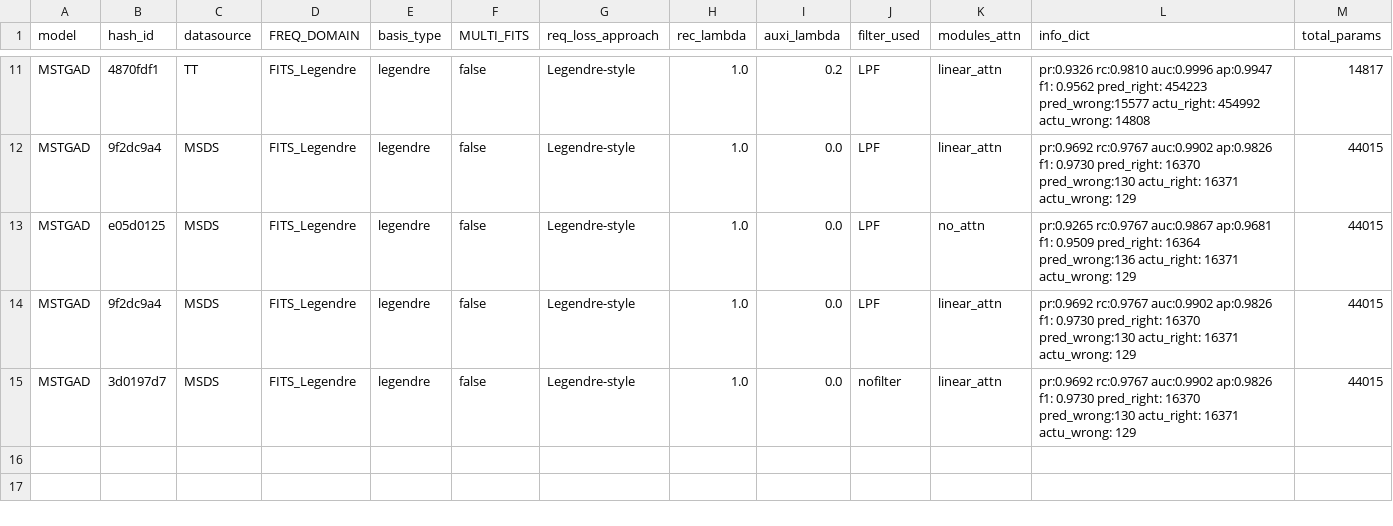
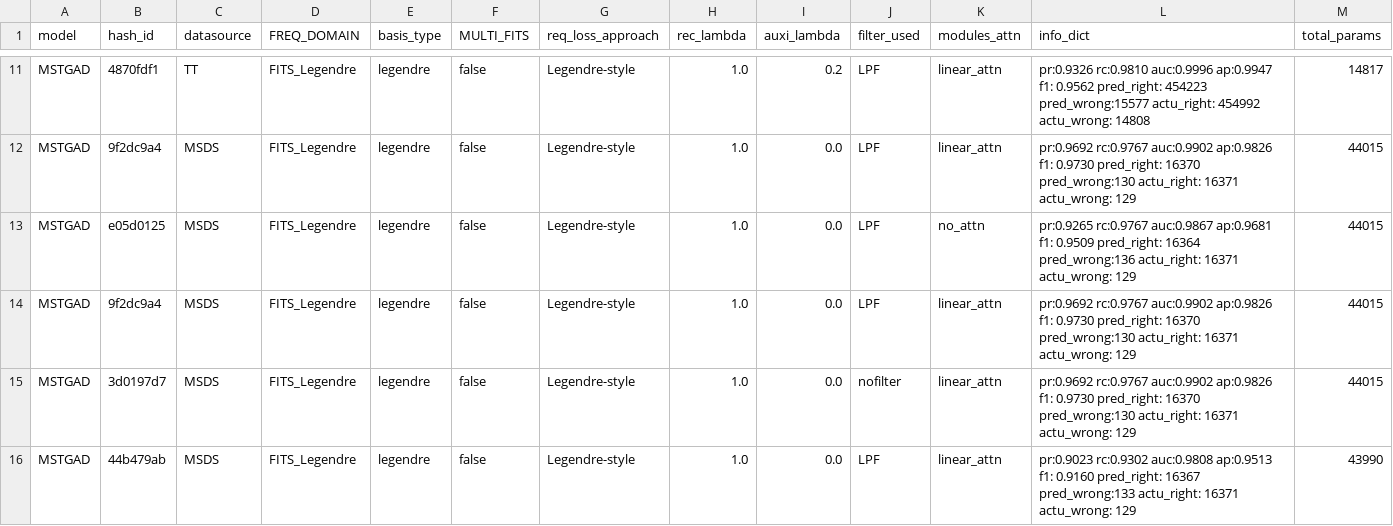
Before and after one commit to theamrzaki/MicroService_Twin_Original, a CSV file: result_journal/result_RQ2_ablations_withNorm_accMem_updatedFreDF.csv, drawn as a sheet; only a part is shown, gaps mark what is left out; rows hold the shown columns only; the diff names each change by its address in the sheet, - before the commit and + after, or states it on an @@ line.

Commit message:
(begining with basis)

```diff
--- a/result_journal/result_RQ2_ablations_withNorm_accMem_updatedFreDF.csv
+++ b/result_journal/result_RQ2_ablations_withNorm_accMem_updatedFreDF.csv
+row 16: MSTGAD | 44b479ab | MSDS | FITS_Legendre | legendre | false | Legendre-style | 1.0 | 0.0 | LPF | linear_attn | pr:0.9023 rc:0.9302 auc:0.9808 ap:0.9513 f1: 0.9160 pred_right: 16367 pred_wrong:133 actu_right: 16371 actu_wrong: 129 | 43990
```
Also changed, not shown: 2 other files.
